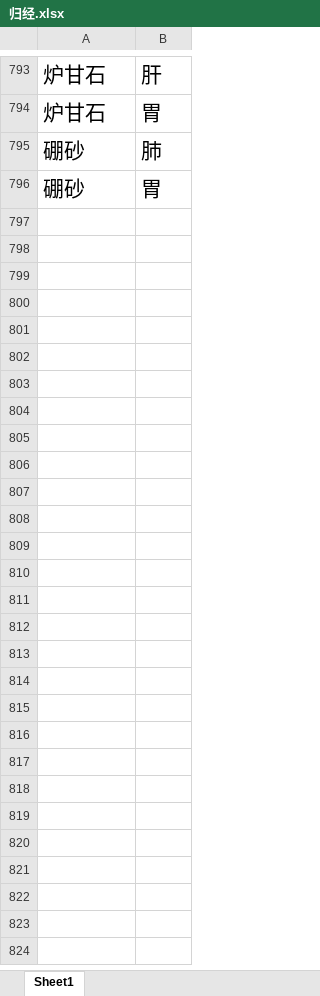
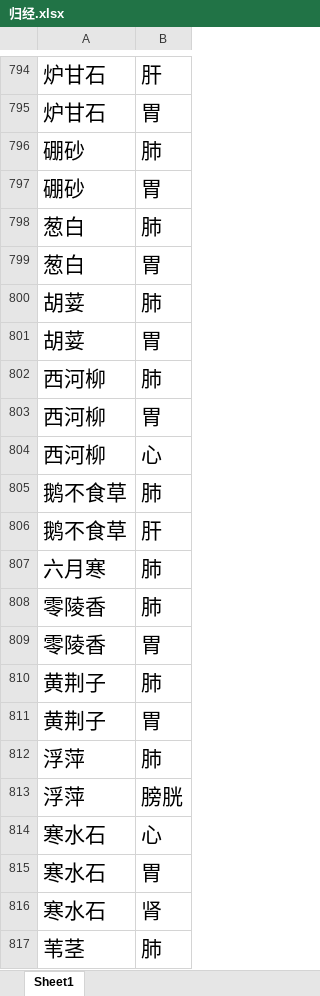
Before and after one commit to HoloZhou/Preprocessing, an Excel workbook: 归经.xlsx, sheet Sheet1, drawn as a sheet; only a part is shown, gaps mark what is left out; values as stored, in another font and other column widths than the file's, no borders; table styles not drawn; the diff covers the shown part only; the diff names each change by its address in the sheet, - before the commit and + after, or states it on an @@ line.

```diff
--- a/归经.xlsx (sheet Sheet1)
+++ b/归经.xlsx (sheet Sheet1)
+row 798: 葱白 | 肺
+row 799: 葱白 | 胃
+row 800: 胡荽 | 肺
+row 801: 胡荽 | 胃
+row 802: 西河柳 | 肺
+row 803: 西河柳 | 胃
+row 804: 西河柳 | 心
+row 805: 鹅不食草 | 肺
+row 806: 鹅不食草 | 肝
+row 807: 六月寒 | 肺
+row 808: 零陵香 | 肺
+row 809: 零陵香 | 胃
+row 810: 黄荆子 | 肺
+row 811: 黄荆子 | 胃
+row 812: 浮萍 | 肺
+row 813: 浮萍 | 膀胱
+row 814: 寒水石 | 心
+row 815: 寒水石 | 胃
+row 816: 寒水石 | 肾
+row 817: 苇茎 | 肺
```
Also changed, not shown: 517 added rows and 1 edited cell elsewhere in this sheet, 1 other file.
